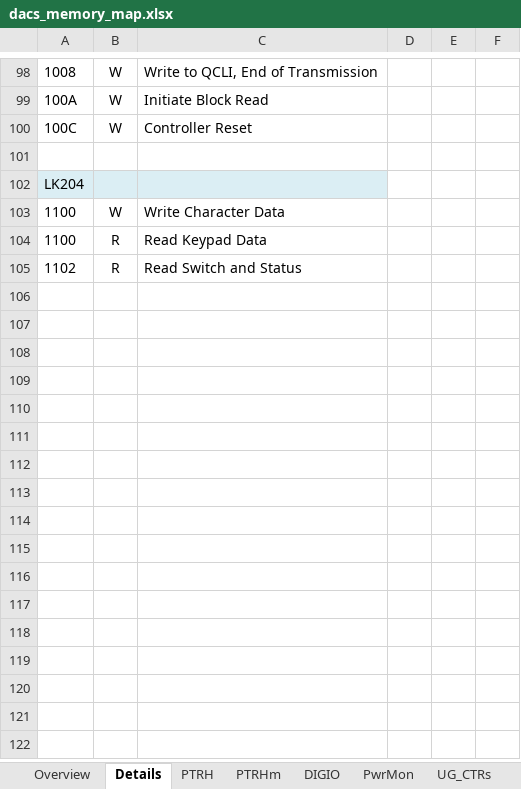
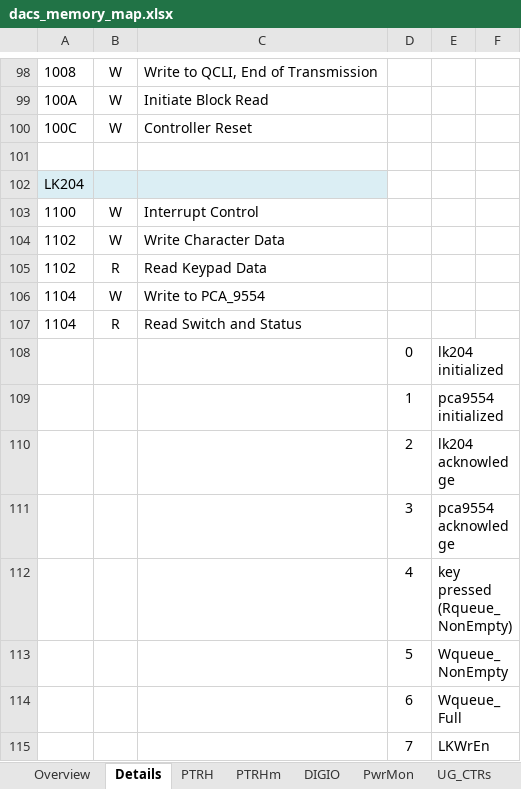
Before and after one commit to nthallen/arp-fpga, an Excel workbook: syscon_usb/DACS_V1_0_ISE/tools/dacs_memory_map.xlsx, sheet Details, drawn as a sheet; only a part is shown, gaps mark what is left out; values as stored, in another font and other column widths than the file's, no borders; removed rows and columns are numbered as before the commit, all else as after; the diff names each change by its address in the sheet, - before the commit and + after, or states it on an @@ line.

```diff
--- a/syscon_usb/DACS_V1_0_ISE/tools/dacs_memory_map.xlsx (sheet Details)
+++ b/syscon_usb/DACS_V1_0_ISE/tools/dacs_memory_map.xlsx (sheet Details)
-C103: Write Character Data
+C103: Interrupt Control
-row 104: 1100 | R | Read Keypad Data
+row 104: 1102 | W | Write Character Data
-C105: Read Switch and Status
+C105: Read Keypad Data
+row 106: 1104 | W | Write to PCA_9554
+row 107: 1104 | R | Read Switch and Status
+row 108:  |  |  | 0 | lk204 initialized
+row 109:  |  |  | 1 | pca9554 initialized
+row 110:  |  |  | 2 | lk204 acknowledge
+row 111:  |  |  | 3 | pca9554 acknowledge
+row 112:  |  |  | 4 | key pressed (Rqueue_NonEmpty)
+row 113:  |  |  | 5 | Wqueue_NonEmpty
+row 114:  |  |  | 6 | Wqueue_Full
+row 115:  |  |  | 7 | LKWrEn
```
Also changed, not shown: 1 other file.
